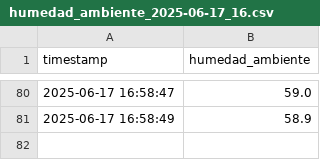
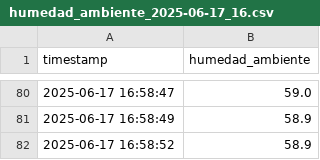
Before and after one commit to lordmatrox/proyecto, a CSV file: datos/humedad_ambiente_2025-06-17_16.csv, drawn as a sheet; only a part is shown, gaps mark what is left out.

Commit message:
📦 Datos actualizados automáticamente

```diff
--- a/datos/humedad_ambiente_2025-06-17_16.csv
+++ b/datos/humedad_ambiente_2025-06-17_16.csv
@@ -81 +81,2 @@ timestamp,humedad_ambiente
 2025-06-17 16:58:49,58.9
+2025-06-17 16:58:52,58.9
```
Also changed, not shown: datos/humedad_suelo_2025-06-17_16.csv, datos/temperatura_2025-06-17_16.csv.
